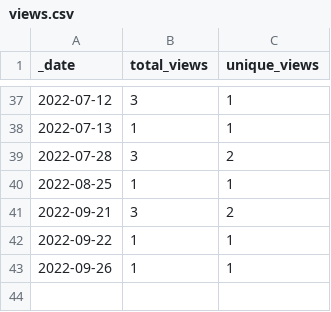
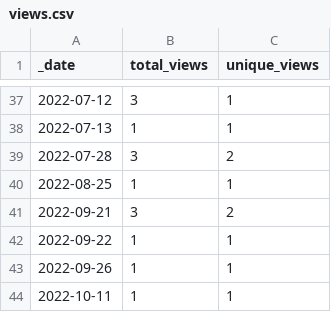
Before and after one commit to AlexRogalskiy/scala-patterns, a CSV file: traffic/views.csv, drawn as a sheet; only a part is shown, gaps mark what is left out; the diff names each change by its address in the sheet, - before the commit and + after, or states it on an @@ line.

```diff
--- a/traffic/views.csv
+++ b/traffic/views.csv
+row 44: 2022-10-11 | 1 | 1
```
Also changed, not shown: traffic/clones.csv, 1 other file.
